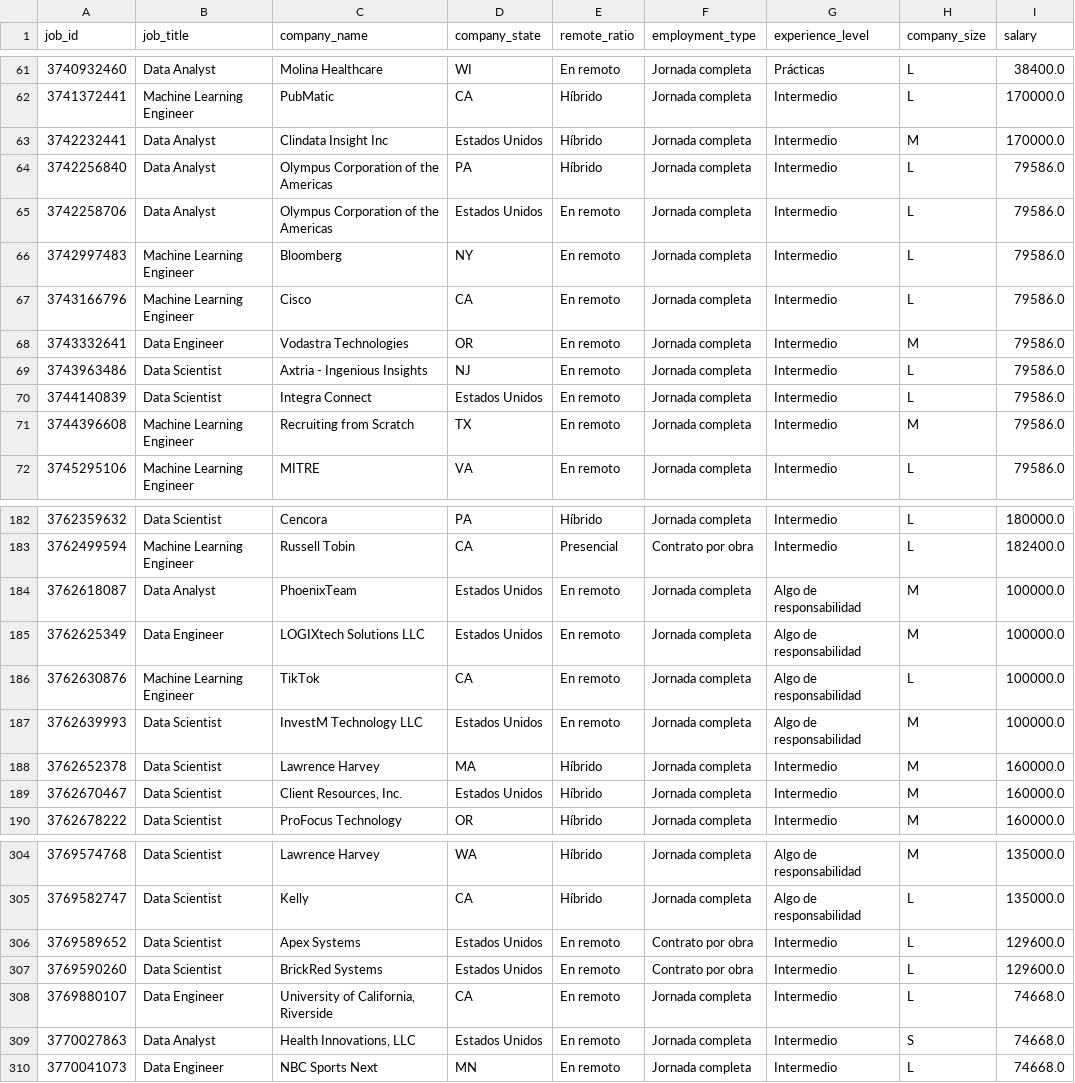
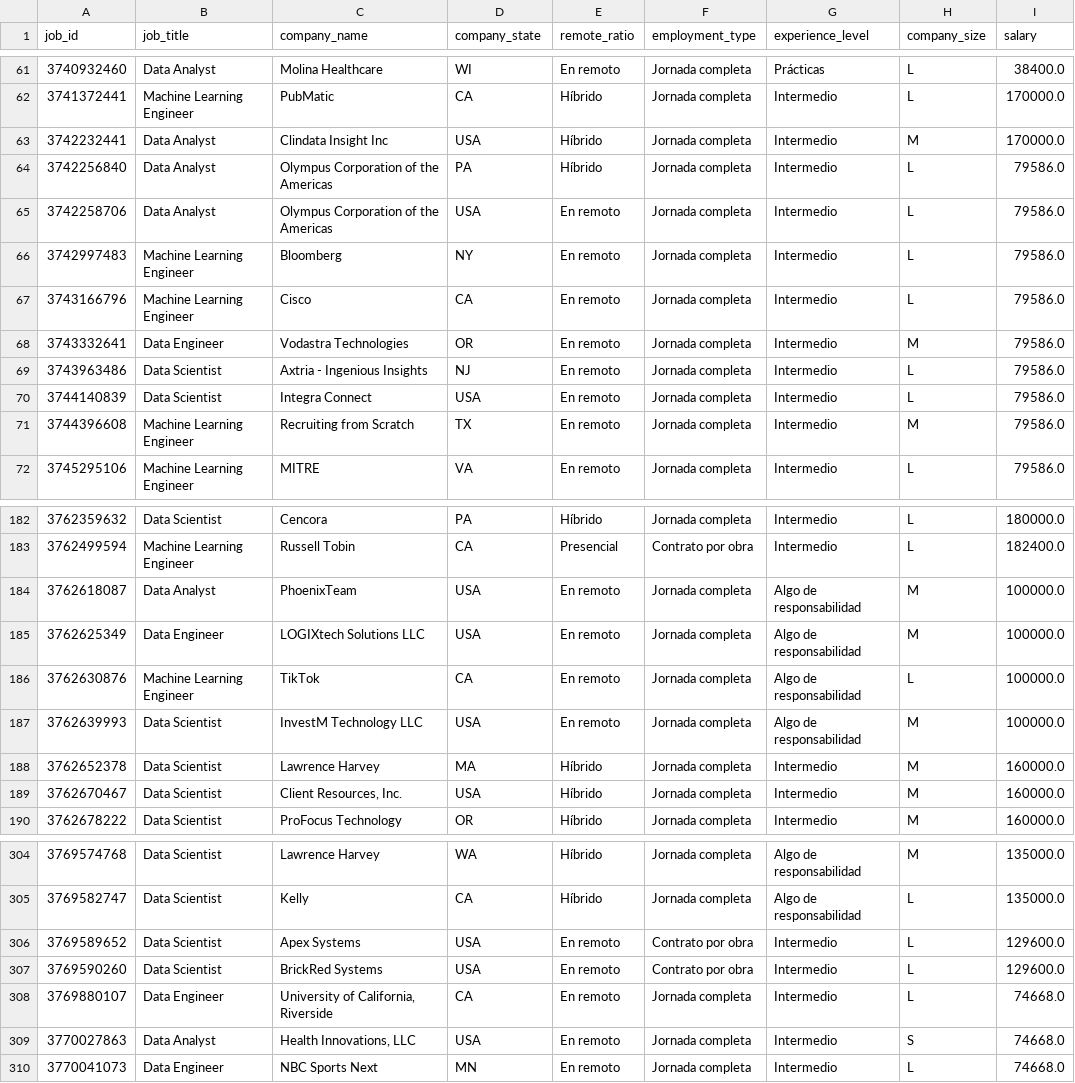
Before and after one commit to niniet98/FINAL-PROJECT, a CSV file: data/linkedin_salaries_sql.csv, drawn as a sheet; only a part is shown, gaps mark what is left out; the diff covers the shown part only.

```diff
--- a/data/linkedin_salaries_sql.csv
+++ b/data/linkedin_salaries_sql.csv
@@ -62,5 +62,5 @@ job_id,job_title,company_name,company_state,remote_ratio,employment_type,experie
 3741372441,Machine Learning Engineer,PubMatic,CA,Híbrido,Jornada completa,Intermedio,L,170000.0
-3742232441,Data Analyst,Clindata Insight Inc,Estados Unidos,Híbrido,Jornada completa,Intermedio,M,170000.0
+3742232441,Data Analyst,Clindata Insight Inc,USA,Híbrido,Jornada completa,Intermedio,M,170000.0
 3742256840,Data Analyst,Olympus Corporation of the Americas,PA,Híbrido,Jornada completa,Intermedio,L,79586.0
-3742258706,Data Analyst,Olympus Corporation of the Americas,Estados Unidos,En remoto,Jornada completa,Intermedio,L,79586.0
+3742258706,Data Analyst,Olympus Corporation of the Americas,USA,En remoto,Jornada completa,Intermedio,L,79586.0
 3742997483,Machine Learning Engineer,Bloomberg,NY,En remoto,Jornada completa,Intermedio,L,79586.0
@@ -69,3 +69,3 @@ job_id,job_title,company_name,company_state,remote_ratio,employment_type,experie
 3743963486,Data Scientist,Axtria - Ingenious Insights,NJ,En remoto,Jornada completa,Intermedio,L,79586.0
-3744140839,Data Scientist,Integra Connect,Estados Unidos,En remoto,Jornada completa,Intermedio,L,79586.0
+3744140839,Data Scientist,Integra Connect,USA,En remoto,Jornada completa,Intermedio,L,79586.0
 3744396608,Machine Learning Engineer,Recruiting from Scratch,TX,En remoto,Jornada completa,Intermedio,M,79586.0
@@ -183,8 +183,8 @@ job_id,job_title,company_name,company_state,remote_ratio,employment_type,experie
 3762499594,Machine Learning Engineer,Russell Tobin,CA,Presencial,Contrato por obra,Intermedio,L,182400.0
-3762618087,Data Analyst,PhoenixTeam,Estados Unidos,En remoto,Jornada completa,Algo de responsabilidad,M,100000.0
-3762625349,Data Engineer,LOGIXtech Solutions LLC,Estados Unidos,En remoto,Jornada completa,Algo de responsabilidad,M,100000.0
+3762618087,Data Analyst,PhoenixTeam,USA,En remoto,Jornada completa,Algo de responsabilidad,M,100000.0
+3762625349,Data Engineer,LOGIXtech Solutions LLC,USA,En remoto,Jornada completa,Algo de responsabilidad,M,100000.0
 3762630876,Machine Learning Engineer,TikTok,CA,En remoto,Jornada completa,Algo de responsabilidad,L,100000.0
-3762639993,Data Scientist,InvestM Technology LLC,Estados Unidos,En remoto,Jornada completa,Algo de responsabilidad,M,100000.0
+3762639993,Data Scientist,InvestM Technology LLC,USA,En remoto,Jornada completa,Algo de responsabilidad,M,100000.0
 3762652378,Data Scientist,Lawrence Harvey,MA,Híbrido,Jornada completa,Intermedio,M,160000.0
-3762670467,Data Scientist,"Client Resources, Inc.",Estados Unidos,Híbrido,Jornada completa,Intermedio,M,160000.0
+3762670467,Data Scientist,"Client Resources, Inc.",USA,Híbrido,Jornada completa,Intermedio,M,160000.0
 3762678222,Data Scientist,ProFocus Technology,OR,Híbrido,Jornada completa,Intermedio,M,160000.0
@@ -305,6 +305,6 @@ job_id,job_title,company_name,company_state,remote_ratio,employment_type,experie
 3769582747,Data Scientist,Kelly,CA,Híbrido,Jornada completa,Algo de responsabilidad,L,135000.0
-3769589652,Data Scientist,Apex Systems,Estados Unidos,En remoto,Contrato por obra,Intermedio,L,129600.0
-3769590260,Data Scientist,BrickRed Systems,Estados Unidos,En remoto,Contrato por obra,Intermedio,L,129600.0
+3769589652,Data Scientist,Apex Systems,USA,En remoto,Contrato por obra,Intermedio,L,129600.0
+3769590260,Data Scientist,BrickRed Systems,USA,En remoto,Contrato por obra,Intermedio,L,129600.0
 3769880107,Data Engineer,"University of California, Riverside",CA,En remoto,Jornada completa,Intermedio,L,74668.0
-3770027863,Data Analyst,"Health Innovations, LLC",Estados Unidos,En remoto,Jornada completa,Intermedio,S,74668.0
+3770027863,Data Analyst,"Health Innovations, LLC",USA,En remoto,Jornada completa,Intermedio,S,74668.0
 3770041073,Data Engineer,NBC Sports Next,MN,En remoto,Jornada completa,Intermedio,L,74668.0
```
Also changed, not shown: 57 edited cells elsewhere in this file, data/linkedin_predicted_sql.csv, data/linkedin_standarized.csv, 14 other files.
